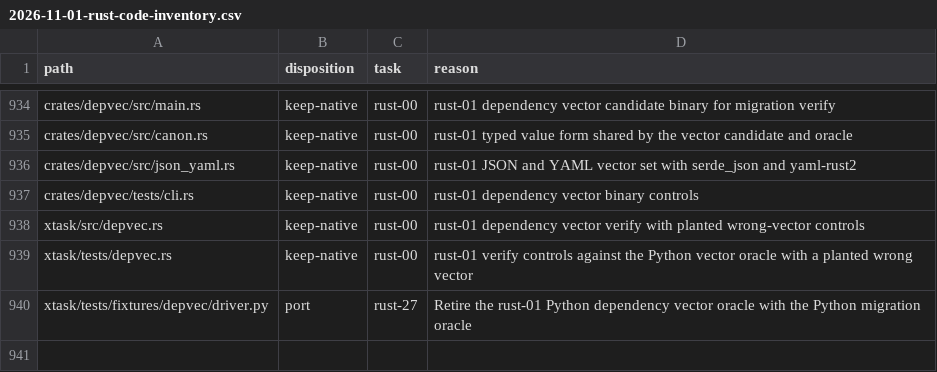
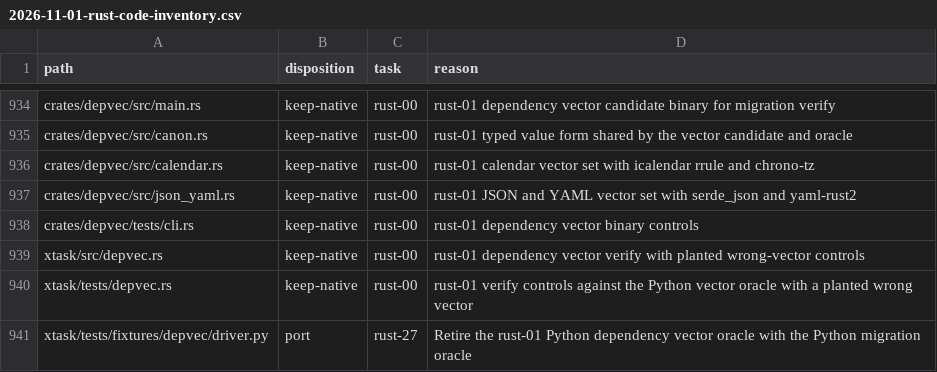
Before and after one commit to fyodoriv/careerbrew, a CSV file: docs/plans/2026-11-01-rust-code-inventory.csv, drawn as a sheet; only a part is shown, gaps mark what is left out.

```diff
--- a/docs/plans/2026-11-01-rust-code-inventory.csv
+++ b/docs/plans/2026-11-01-rust-code-inventory.csv
@@ -935,2 +935,3 @@ crates/depvec/src/main.rs,keep-native,rust-00,rust-01 dependency vector candidat
 crates/depvec/src/canon.rs,keep-native,rust-00,rust-01 typed value form shared by the vector candidate and oracle
+crates/depvec/src/calendar.rs,keep-native,rust-00,rust-01 calendar vector set with icalendar rrule and chrono-tz
 crates/depvec/src/json_yaml.rs,keep-native,rust-00,rust-01 JSON and YAML vector set with serde_json and yaml-rust2
```
Also changed, not shown: 8 other files.
